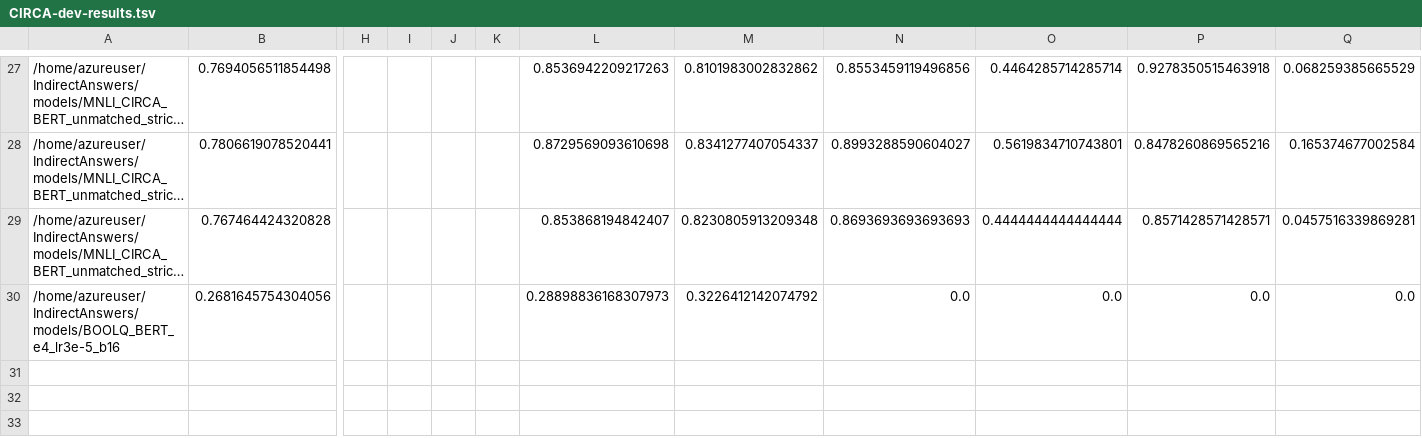
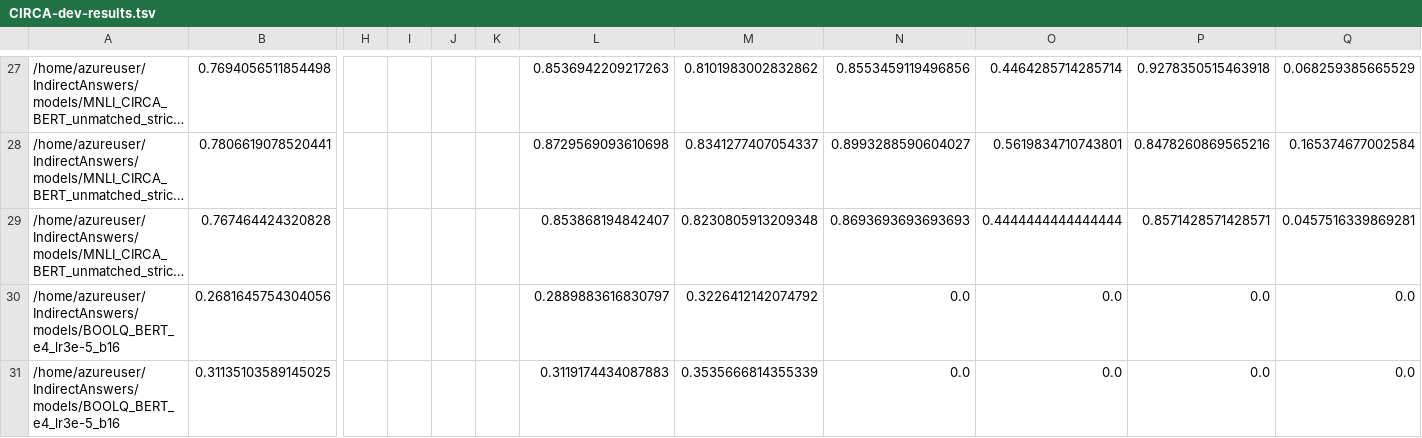
Before and after one commit to NakuraMino/IndirectAnswers, a TSV file: results/CIRCA-dev-results.tsv, drawn as a sheet; only a part is shown, gaps mark what is left out; long unchanged cells end in …; rows hold the shown columns only; the diff names each change by its address in the sheet, - before the commit and + after, or states it on an @@ line.

Commit message:
some more results

```diff
--- a/results/CIRCA-dev-results.tsv
+++ b/results/CIRCA-dev-results.tsv
-L30: 0.28898836168307973
+L30: 0.2889883616830797
+row 31: /home/azureuser/IndirectAnswers/models/BOOLQ_BERT_e4_lr3e-5_b16 | 0.31135103589145025 |  |  |  |  | 0.3119174434087883 | 0.3535666814355339 | 0.0 | 0.0 | 0.0 | 0.0
```
